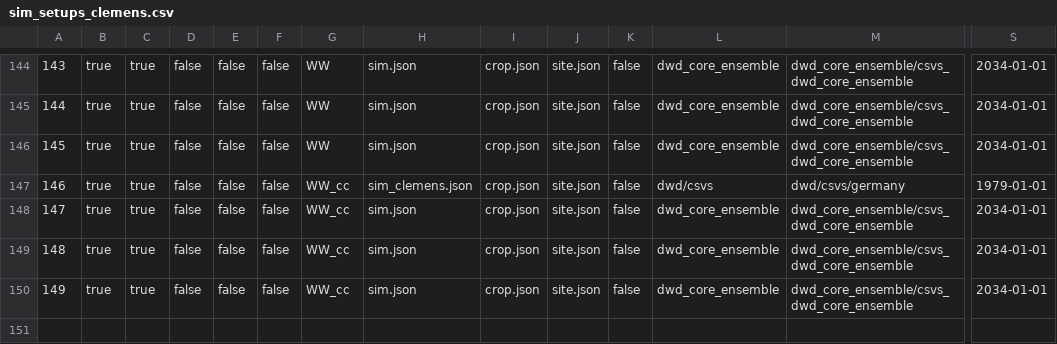
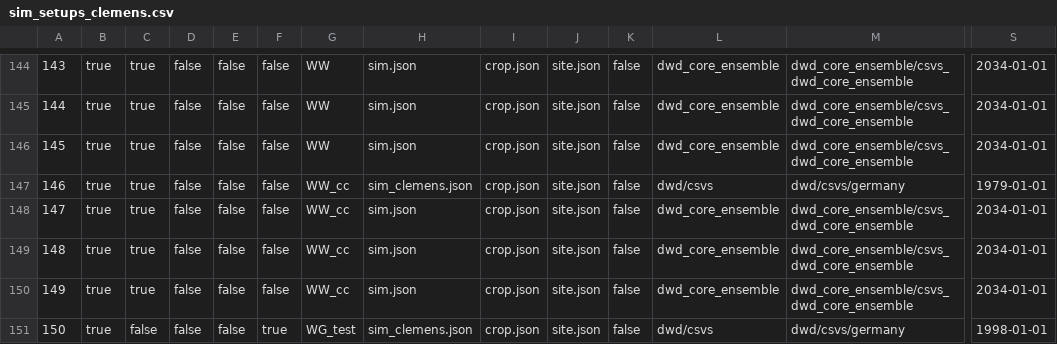
Before and after one commit to zalf-rpm/modoklim, a CSV file: sim_setups_clemens.csv, drawn as a sheet; only a part is shown, gaps mark what is left out; rows hold the shown columns only; the diff names each change by its address in the sheet, - before the commit and + after, or states it on an @@ line.

Commit message:
add WB test with fixed sowing date

```diff
--- a/sim_setups_clemens.csv
+++ b/sim_setups_clemens.csv
+row 151: 150 | true | false | false | false | true | WG_test | sim_clemens.json | crop.json | site.json | false | dwd/csvs | dwd/csvs/germany | 1998-01-01
```
Also changed, not shown: 3 other files.
